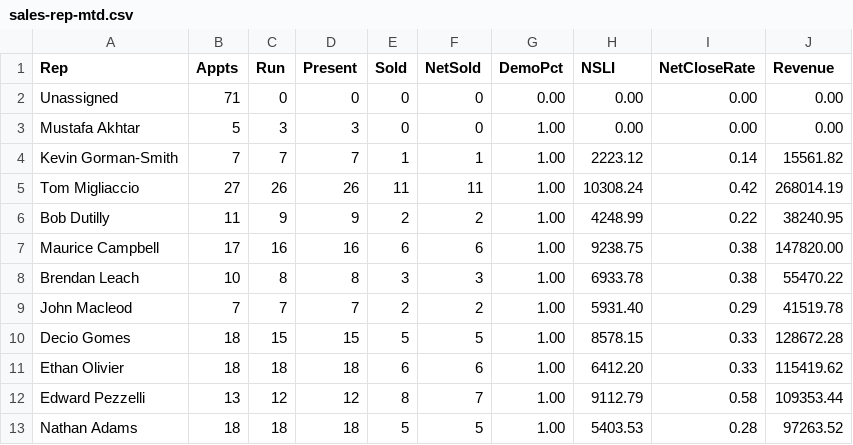
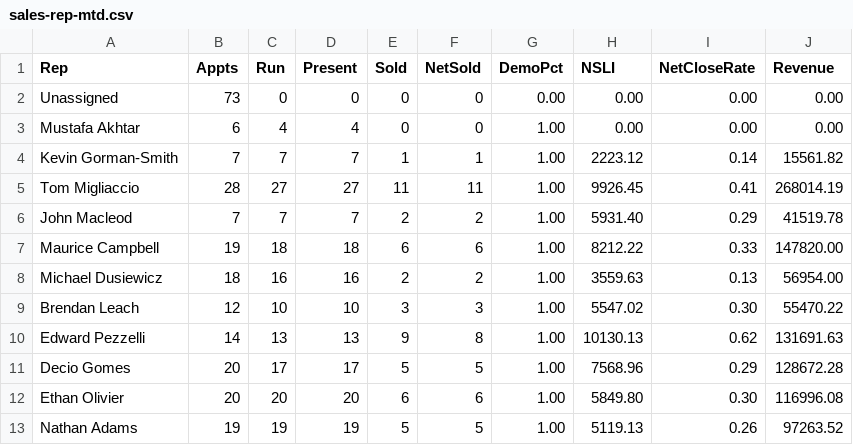
Before and after one commit to SeanSenno/rebath-sales-dashboard, a CSV file: data/sales-rep-mtd.csv, drawn as a sheet; only a part is shown; the diff covers the shown part only.

Commit message:
Daily refresh via Zap

```diff
--- a/data/sales-rep-mtd.csv
+++ b/data/sales-rep-mtd.csv
@@ -1,13 +1,13 @@
 Rep,Appts,Run,Present,Sold,NetSold,DemoPct,NSLI,NetCloseRate,Revenue
-Unassigned,71,0,0,0,0,0.00,0.00,0.00,0.00
-Mustafa Akhtar,5,3,3,0,0,1.00,0.00,0.00,0.00
+Unassigned,73,0,0,0,0,0.00,0.00,0.00,0.00
+Mustafa Akhtar,6,4,4,0,0,1.00,0.00,0.00,0.00
 Kevin Gorman-Smith,7,7,7,1,1,1.00,2223.12,0.14,15561.82
-Tom Migliaccio,27,26,26,11,11,1.00,10308.24,0.42,268014.19
-Bob Dutilly,11,9,9,2,2,1.00,4248.99,0.22,38240.95
-Maurice Campbell,17,16,16,6,6,1.00,9238.75,0.38,147820.00
-Brendan Leach,10,8,8,3,3,1.00,6933.78,0.38,55470.22
+Tom Migliaccio,28,27,27,11,11,1.00,9926.45,0.41,268014.19
 John Macleod,7,7,7,2,2,1.00,5931.40,0.29,41519.78
-Decio Gomes,18,15,15,5,5,1.00,8578.15,0.33,128672.28
-Ethan Olivier,18,18,18,6,6,1.00,6412.20,0.33,115419.62
-Edward Pezzelli,13,12,12,8,7,1.00,9112.79,0.58,109353.44
-Nathan Adams,18,18,18,5,5,1.00,5403.53,0.28,97263.52
+Maurice Campbell,19,18,18,6,6,1.00,8212.22,0.33,147820.00
+Michael Dusiewicz,18,16,16,2,2,1.00,3559.63,0.13,56954.00
+Brendan Leach,12,10,10,3,3,1.00,5547.02,0.30,55470.22
+Edward Pezzelli,14,13,13,9,8,1.00,10130.13,0.62,131691.63
+Decio Gomes,20,17,17,5,5,1.00,7568.96,0.29,128672.28
+Ethan Olivier,20,20,20,6,6,1.00,5849.80,0.30,116996.08
+Nathan Adams,19,19,19,5,5,1.00,5119.13,0.26,97263.52
```
Also changed, not shown: 1 added row, 1 removed row and 18 edited cells elsewhere in this file.
